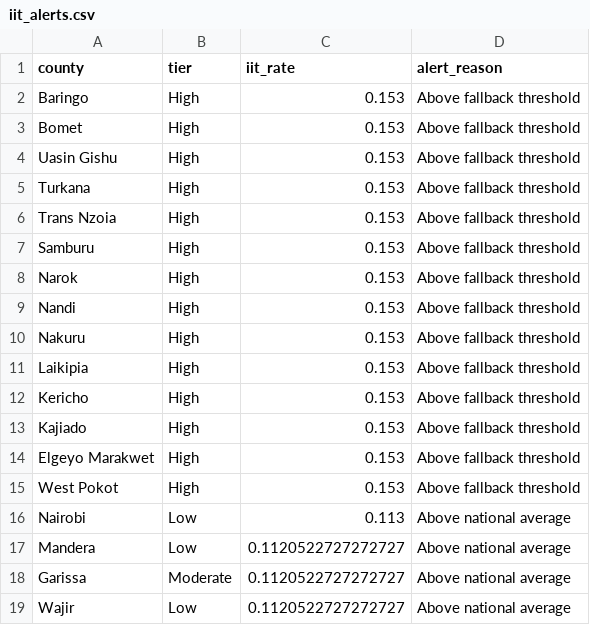
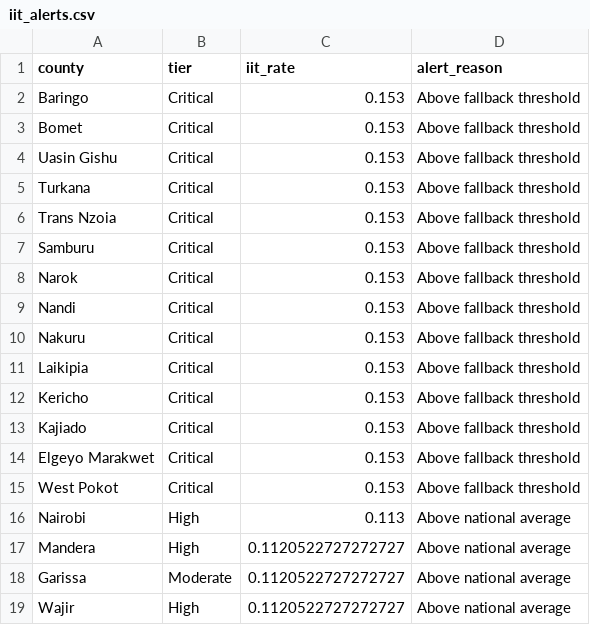
Before and after one commit to Daniellamuli/Phase-5-HIV-Care-Gap-AI, a CSV file: data/processed/iit_alerts.csv, drawn as a sheet.

Commit message:
feat: implement csv generation for alert history logs

```diff
--- a/data/processed/iit_alerts.csv
+++ b/data/processed/iit_alerts.csv
@@ -1,19 +1,19 @@
 county,tier,iit_rate,alert_reason
-Baringo,High,0.153,Above fallback threshold
-Bomet,High,0.153,Above fallback threshold
-Uasin Gishu,High,0.153,Above fallback threshold
-Turkana,High,0.153,Above fallback threshold
-Trans Nzoia,High,0.153,Above fallback threshold
-Samburu,High,0.153,Above fallback threshold
-Narok,High,0.153,Above fallback threshold
-Nandi,High,0.153,Above fallback threshold
-Nakuru,High,0.153,Above fallback threshold
-Laikipia,High,0.153,Above fallback threshold
-Kericho,High,0.153,Above fallback threshold
-Kajiado,High,0.153,Above fallback threshold
-Elgeyo Marakwet,High,0.153,Above fallback threshold
-West Pokot,High,0.153,Above fallback threshold
-Nairobi,Low,0.113,Above national average
-Mandera,Low,0.1120522727272727,Above national average
+Baringo,Critical,0.153,Above fallback threshold
+Bomet,Critical,0.153,Above fallback threshold
+Uasin Gishu,Critical,0.153,Above fallback threshold
+Turkana,Critical,0.153,Above fallback threshold
+Trans Nzoia,Critical,0.153,Above fallback threshold
+Samburu,Critical,0.153,Above fallback threshold
+Narok,Critical,0.153,Above fallback threshold
+Nandi,Critical,0.153,Above fallback threshold
+Nakuru,Critical,0.153,Above fallback threshold
+Laikipia,Critical,0.153,Above fallback threshold
+Kericho,Critical,0.153,Above fallback threshold
+Kajiado,Critical,0.153,Above fallback threshold
+Elgeyo Marakwet,Critical,0.153,Above fallback threshold
+West Pokot,Critical,0.153,Above fallback threshold
+Nairobi,High,0.113,Above national average
+Mandera,High,0.1120522727272727,Above national average
 Garissa,Moderate,0.1120522727272727,Above national average
-Wajir,Low,0.1120522727272727,Above national average
+Wajir,High,0.1120522727272727,Above national average
```
